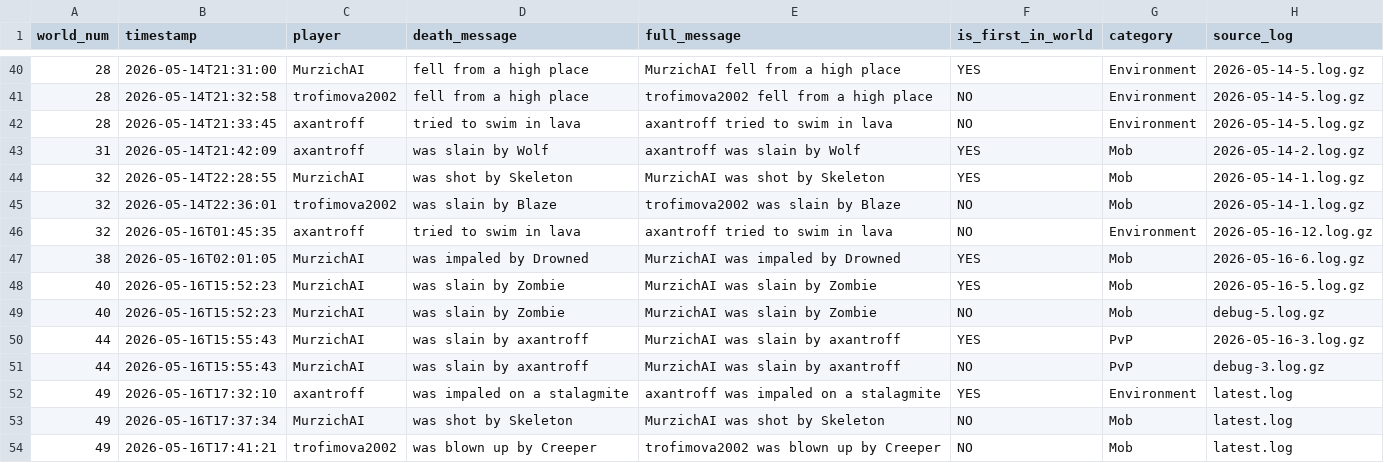
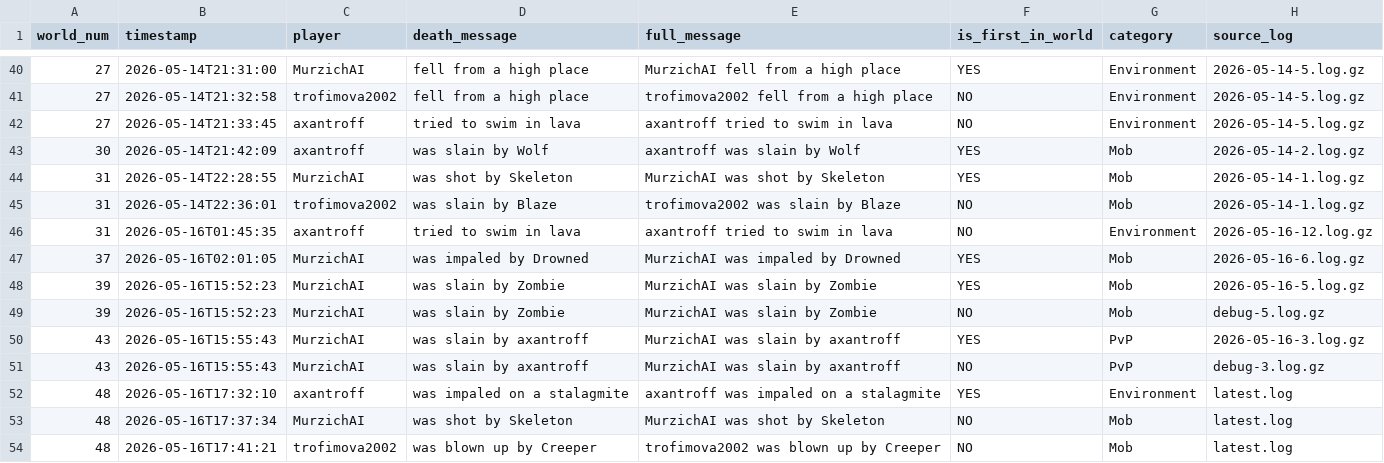
Before and after one commit to monometa/hardcore-chronicles, a CSV file: data/deaths.csv, drawn as a sheet; only a part is shown, gaps mark what is left out; the diff covers the shown part only.

Commit message:
Add auditor-grade methodology + reproducible parser script
- METHODOLOGY.md: full pipeline documentation for the 2 external auditors
  - architecture diagram, raw log formats (vanilla vs Forge)
  - event-extraction regex + sort-order tie-breaking explained
  - hardcore cutoff with the pre-hardcore exclusion case study
  - active-time algorithm (per-player intervals → union → clip → sum)
  - per-CSV column dictionaries
  - 7 numbered spot-checks with copy-pasteable shell commands
  - known caveats (midnight crossings, spectator deaths, PvP attribution)
- scripts/parse_logs.py: standalone, idempotent re-generator
  - reads from assets/logs/{vanilla,forge}/
  - writes 6 CSVs to data/
  - prints one-line summary for sanity checking
  - fixes window_end=2030 bug that inflated last-world active time
- assets/ now contains the raw logs (gzipped) for reproducibility,
  but is gitignored — auditors receive it out of band
- README.md: links the methodology, documents the regeneration step

Spotted and corrected an earlier inconsistency along the way:
the inline analysis had been counting a Creeper death from a
pre-hardcore world (server.properties was still hardcore=false when
that world was created). The corrected, hardcore-cutoff-aware totals are
49 worlds attempted / 29 died / 20 skipped / ~27h active play.

```diff
--- a/data/deaths.csv
+++ b/data/deaths.csv
@@ -40,15 +40,15 @@ world_num,timestamp,player,death_message,full_message,is_first_in_world,category
-28,2026-05-14T21:31:00,MurzichAI,fell from a high place,MurzichAI fell from a high place,YES,Environment,2026-05-14-5.log.gz
-28,2026-05-14T21:32:58,trofimova2002,fell from a high place,trofimova2002 fell from a high place,NO,Environment,2026-05-14-5.log.gz
-28,2026-05-14T21:33:45,axantroff,tried to swim in lava,axantroff tried to swim in lava,NO,Environment,2026-05-14-5.log.gz
-31,2026-05-14T21:42:09,axantroff,was slain by Wolf,axantroff was slain by Wolf,YES,Mob,2026-05-14-2.log.gz
-32,2026-05-14T22:28:55,MurzichAI,was shot by Skeleton,MurzichAI was shot by Skeleton,YES,Mob,2026-05-14-1.log.gz
-32,2026-05-14T22:36:01,trofimova2002,was slain by Blaze,trofimova2002 was slain by Blaze,NO,Mob,2026-05-14-1.log.gz
-32,2026-05-16T01:45:35,axantroff,tried to swim in lava,axantroff tried to swim in lava,NO,Environment,2026-05-16-12.log.gz
-38,2026-05-16T02:01:05,MurzichAI,was impaled by Drowned,MurzichAI was impaled by Drowned,YES,Mob,2026-05-16-6.log.gz
-40,2026-05-16T15:52:23,MurzichAI,was slain by Zombie,MurzichAI was slain by Zombie,YES,Mob,2026-05-16-5.log.gz
-40,2026-05-16T15:52:23,MurzichAI,was slain by Zombie,MurzichAI was slain by Zombie,NO,Mob,debug-5.log.gz
-44,2026-05-16T15:55:43,MurzichAI,was slain by axantroff,MurzichAI was slain by axantroff,YES,PvP,2026-05-16-3.log.gz
-44,2026-05-16T15:55:43,MurzichAI,was slain by axantroff,MurzichAI was slain by axantroff,NO,PvP,debug-3.log.gz
-49,2026-05-16T17:32:10,axantroff,was impaled on a stalagmite,axantroff was impaled on a stalagmite,YES,Environment,latest.log
-49,2026-05-16T17:37:34,MurzichAI,was shot by Skeleton,MurzichAI was shot by Skeleton,NO,Mob,latest.log
-49,2026-05-16T17:41:21,trofimova2002,was blown up by Creeper,trofimova2002 was blown up by Creeper,NO,Mob,latest.log
+27,2026-05-14T21:31:00,MurzichAI,fell from a high place,MurzichAI fell from a high place,YES,Environment,2026-05-14-5.log.gz
+27,2026-05-14T21:32:58,trofimova2002,fell from a high place,trofimova2002 fell from a high place,NO,Environment,2026-05-14-5.log.gz
+27,2026-05-14T21:33:45,axantroff,tried to swim in lava,axantroff tried to swim in lava,NO,Environment,2026-05-14-5.log.gz
+30,2026-05-14T21:42:09,axantroff,was slain by Wolf,axantroff was slain by Wolf,YES,Mob,2026-05-14-2.log.gz
+31,2026-05-14T22:28:55,MurzichAI,was shot by Skeleton,MurzichAI was shot by Skeleton,YES,Mob,2026-05-14-1.log.gz
+31,2026-05-14T22:36:01,trofimova2002,was slain by Blaze,trofimova2002 was slain by Blaze,NO,Mob,2026-05-14-1.log.gz
+31,2026-05-16T01:45:35,axantroff,tried to swim in lava,axantroff tried to swim in lava,NO,Environment,2026-05-16-12.log.gz
+37,2026-05-16T02:01:05,MurzichAI,was impaled by Drowned,MurzichAI was impaled by Drowned,YES,Mob,2026-05-16-6.log.gz
+39,2026-05-16T15:52:23,MurzichAI,was slain by Zombie,MurzichAI was slain by Zombie,YES,Mob,2026-05-16-5.log.gz
+39,2026-05-16T15:52:23,MurzichAI,was slain by Zombie,MurzichAI was slain by Zombie,NO,Mob,debug-5.log.gz
+43,2026-05-16T15:55:43,MurzichAI,was slain by axantroff,MurzichAI was slain by axantroff,YES,PvP,2026-05-16-3.log.gz
+43,2026-05-16T15:55:43,MurzichAI,was slain by axantroff,MurzichAI was slain by axantroff,NO,PvP,debug-3.log.gz
+48,2026-05-16T17:32:10,axantroff,was impaled on a stalagmite,axantroff was impaled on a stalagmite,YES,Environment,latest.log
+48,2026-05-16T17:37:34,MurzichAI,was shot by Skeleton,MurzichAI was shot by Skeleton,NO,Mob,latest.log
+48,2026-05-16T17:41:21,trofimova2002,was blown up by Creeper,trofimova2002 was blown up by Creeper,NO,Mob,latest.log
```
Also changed, not shown: 28 edited cells elsewhere in this file, data/death_messages.csv, data/summary.csv, 6 other files.
